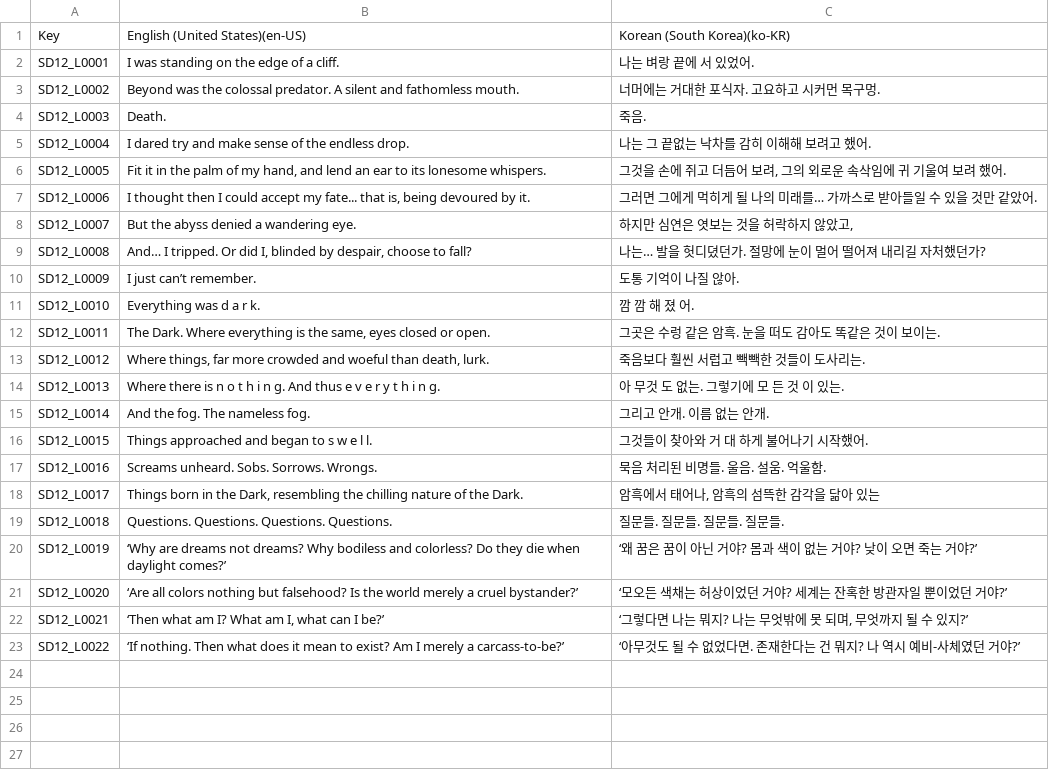
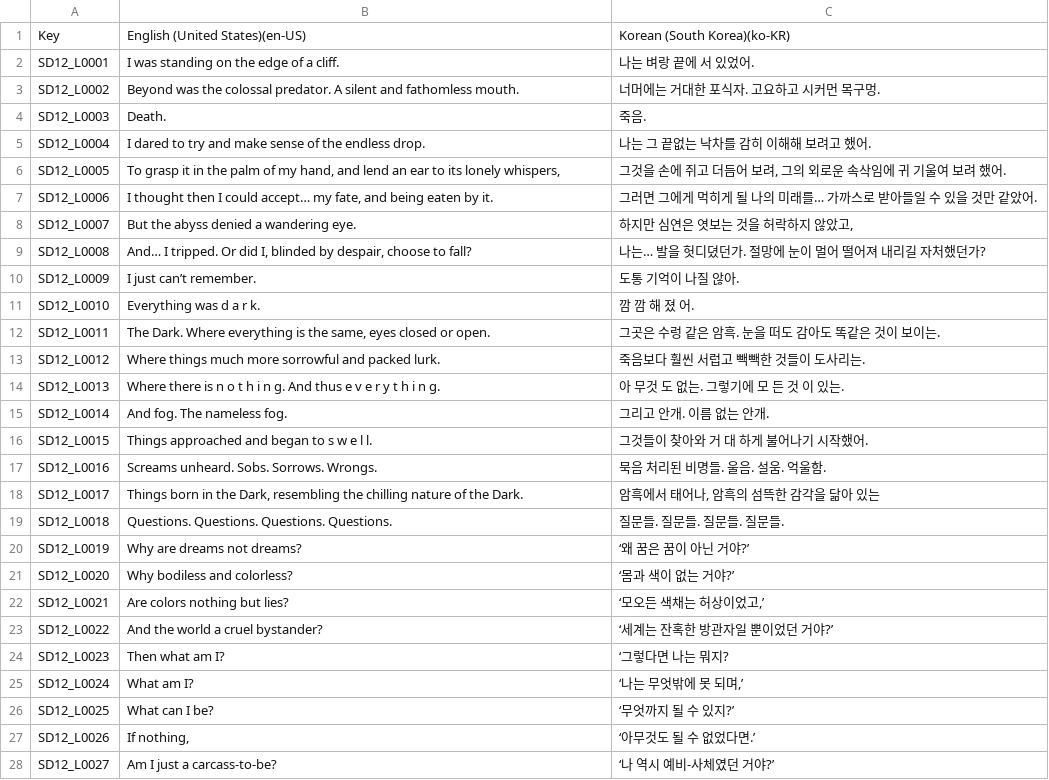
Before and after one commit to MungchiTheBlackThing/The-Black-Thing, a CSV file: Assets/Resources/CSV/LocalizationCSV/SrcDay12.csv, drawn as a sheet.

```diff
--- a/Assets/Resources/CSV/LocalizationCSV/SrcDay12.csv
+++ b/Assets/Resources/CSV/LocalizationCSV/SrcDay12.csv
@@ -4,5 +4,5 @@ SD12_L0002,Beyond was the colossal predator. A silent and fathomless mouth.,너
 SD12_L0003,Death.,죽음.
-SD12_L0004,I dared try and make sense of the endless drop.,나는 그 끝없는 낙차를 감히 이해해 보려고 했어.
-SD12_L0005,"Fit it in the palm of my hand, and lend an ear to its lonesome whispers.","그것을 손에 쥐고 더듬어 보려, 그의 외로운 속삭임에 귀 기울여 보려 했어."
-SD12_L0006,"I thought then I could accept my fate... that is, being devoured by it.",그러면 그에게 먹히게 될 나의 미래를… 가까스로 받아들일 수 있을 것만 같았어.
+SD12_L0004,I dared to try and make sense of the endless drop. ,나는 그 끝없는 낙차를 감히 이해해 보려고 했어.
+SD12_L0005,"To grasp it in the palm of my hand, and lend an ear to its lonely whispers,","그것을 손에 쥐고 더듬어 보려, 그의 외로운 속삭임에 귀 기울여 보려 했어."
+SD12_L0006,"I thought then I could accept… my fate, and being eaten by it.",그러면 그에게 먹히게 될 나의 미래를… 가까스로 받아들일 수 있을 것만 같았어.
 SD12_L0007,But the abyss denied a wandering eye.,"하지만 심연은 엿보는 것을 허락하지 않았고,"
@@ -12,5 +12,5 @@ SD12_L0010,Everything was d a r k.,깜 깜 해 졌 어.
 SD12_L0011,"The Dark. Where everything is the same, eyes closed or open.",그곳은 수렁 같은 암흑. 눈을 떠도 감아도 똑같은 것이 보이는.
-SD12_L0012,"Where things, far more crowded and woeful than death, lurk.",죽음보다 훨씬 서럽고 빽빽한 것들이 도사리는.
+SD12_L0012, Where things much more sorrowful and packed lurk.,죽음보다 훨씬 서럽고 빽빽한 것들이 도사리는.
 SD12_L0013,Where there is n o t h i n g. And thus e v e r y t h i n g.,아 무것 도 없는. 그렇기에 모 든 것 이 있는.
-SD12_L0014,And the fog. The nameless fog.,그리고 안개. 이름 없는 안개.
+SD12_L0014,And fog. The nameless fog.,그리고 안개. 이름 없는 안개.
 SD12_L0015,Things approached and began to s w e l l.,그것들이 찾아와 거 대 하게 불어나기 시작했어.
@@ -19,5 +19,10 @@ SD12_L0017,"Things born in the Dark, resembling the chilling nature of the Dark.
 SD12_L0018,Questions. Questions. Questions. Questions.,질문들. 질문들. 질문들. 질문들.
-SD12_L0019,‘Why are dreams not dreams? Why bodiless and colorless? Do they die when daylight comes?’,‘왜 꿈은 꿈이 아닌 거야? 몸과 색이 없는 거야? 낮이 오면 죽는 거야?’
-SD12_L0020,‘Are all colors nothing but falsehood? Is the world merely a cruel bystander?’,‘모오든 색채는 허상이었던 거야? 세계는 잔혹한 방관자일 뿐이었던 거야?’
-SD12_L0021,"‘Then what am I? What am I, what can I be?’","‘그렇다면 나는 뭐지? 나는 무엇밖에 못 되며, 무엇까지 될 수 있지?’"
-SD12_L0022,‘If nothing. Then what does it mean to exist? Am I merely a carcass-to-be?’,‘아무것도 될 수 없었다면. 존재한다는 건 뭐지? 나 역시 예비-사체였던 거야?’
+SD12_L0019,Why are dreams not dreams?,‘왜 꿈은 꿈이 아닌 거야?’
+SD12_L0020,Why bodiless and colorless?,‘몸과 색이 없는 거야?’
+SD12_L0021,Are colors nothing but lies?,"‘모오든 색채는 허상이었고,’"
+SD12_L0022,And the world a cruel bystander?,‘세계는 잔혹한 방관자일 뿐이었던 거야?’
+SD12_L0023,Then what am I?,‘그렇다면 나는 뭐지?
+SD12_L0024,What am I?,"‘나는 무엇밖에 못 되며,’"
+SD12_L0025,What can I be?,‘무엇까지 될 수 있지?’
+SD12_L0026,"If nothing,",‘아무것도 될 수 없었다면.’
+SD12_L0027,Am I just a carcass-to-be?,‘나 역시 예비-사체였던 거야?’
```
Also changed, not shown: Assets/Resources/CSV/LocalizationCSV/SrcDay6.csv, Assets/Resources/CSV/LocalizationCSV/SrcDay8.csv, 24 other files.
